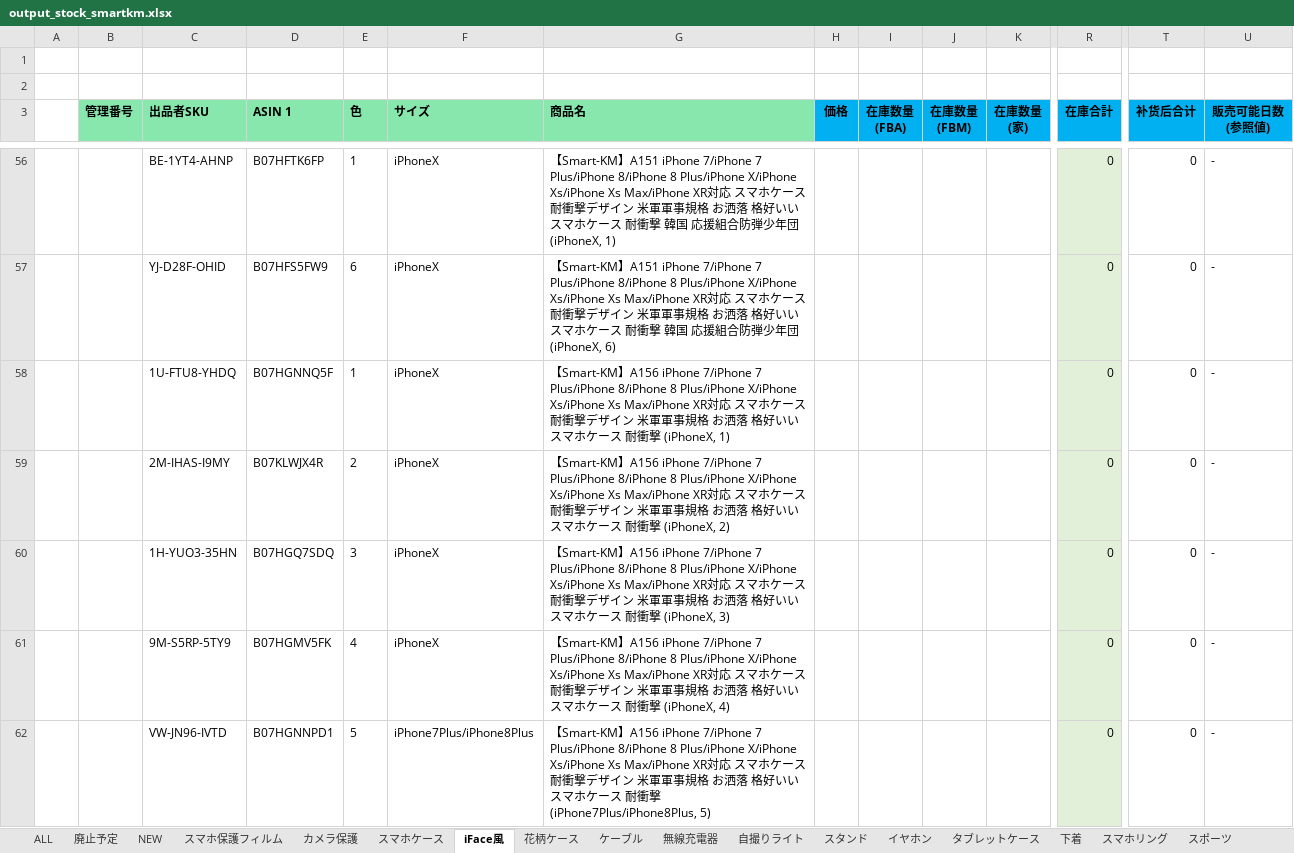
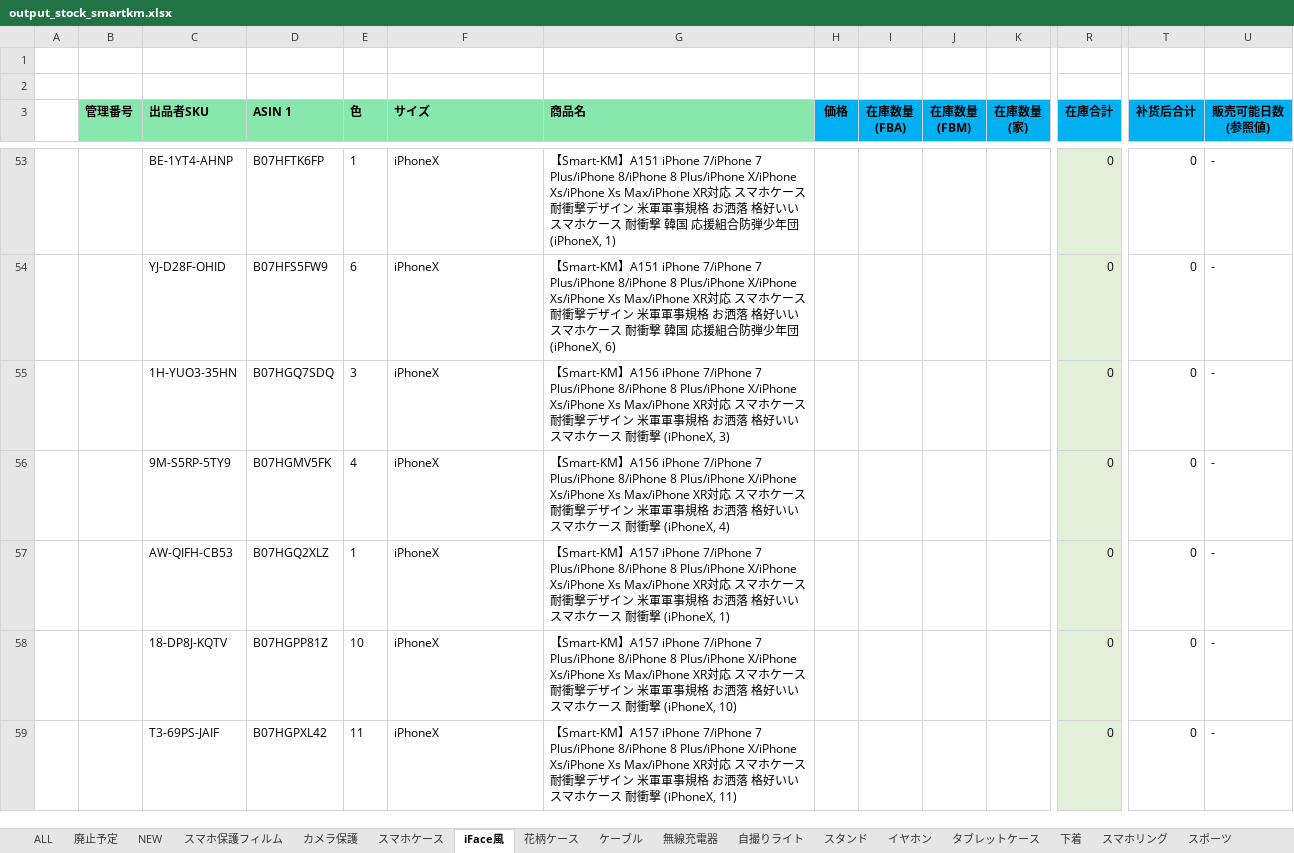
Before and after one commit to brussliu/smartinfo, an Excel workbook: WEB-INF/efw/storage/templates/output_stock_smartkm.xlsx, sheet iFace風, drawn as a sheet; only a part is shown, gaps mark what is left out; the shorter side is filled out with more unchanged rows; values as stored, in another font and other column widths than the file's, no borders; conditional formats not drawn; rows hold the shown columns only; the diff covers the shown part only; the diff names each change by its address in the sheet, - before the commit and + after, or states it on an @@ line.

```diff
--- a/WEB-INF/efw/storage/templates/output_stock_smartkm.xlsx (sheet iFace風)
+++ b/WEB-INF/efw/storage/templates/output_stock_smartkm.xlsx (sheet iFace風)
-row 58:  |  | 1U-FTU8-YHDQ | B07HGNNQ5F | 1 | iPhoneX | 【Smart-KM】A156 iPhone 7/iPhone 7 Plus/iPhone 8/iPhone 8 Plus/iPhone X/iPhone Xs/iPhone Xs Max/iPhone XR対応 スマホケース 耐衝撃デザイン 米軍軍事規格 お洒落 格好いい スマホケース 耐衝撃 (iPhoneX, 1) |  |  |  |  | 0 | 0 | -
-row 59:  |  | 2M-IHAS-I9MY | B07KLWJX4R | 2 | iPhoneX | 【Smart-KM】A156 iPhone 7/iPhone 7 Plus/iPhone 8/iPhone 8 Plus/iPhone X/iPhone Xs/iPhone Xs Max/iPhone XR対応 スマホケース 耐衝撃デザイン 米軍軍事規格 お洒落 格好いい スマホケース 耐衝撃 (iPhoneX, 2) |  |  |  |  | 0 | 0 | -
-row 62:  |  | VW-JN96-IVTD | B07HGNNPD1 | 5 | iPhone7Plus/iPhone8Plus | 【Smart-KM】A156 iPhone 7/iPhone 7 Plus/iPhone 8/iPhone 8 Plus/iPhone X/iPhone Xs/iPhone Xs Max/iPhone XR対応 スマホケース 耐衝撃デザイン 米軍軍事規格 お洒落 格好いい スマホケース 耐衝撃 (iPhone7Plus/iPhone8Plus, 5) |  |  |  |  | 0 | 0 | -
```
Also changed, not shown: 11 removed rows elsewhere in this sheet, sheet 花柄ケース, sheet スマホケース, formulas that keep their value.
